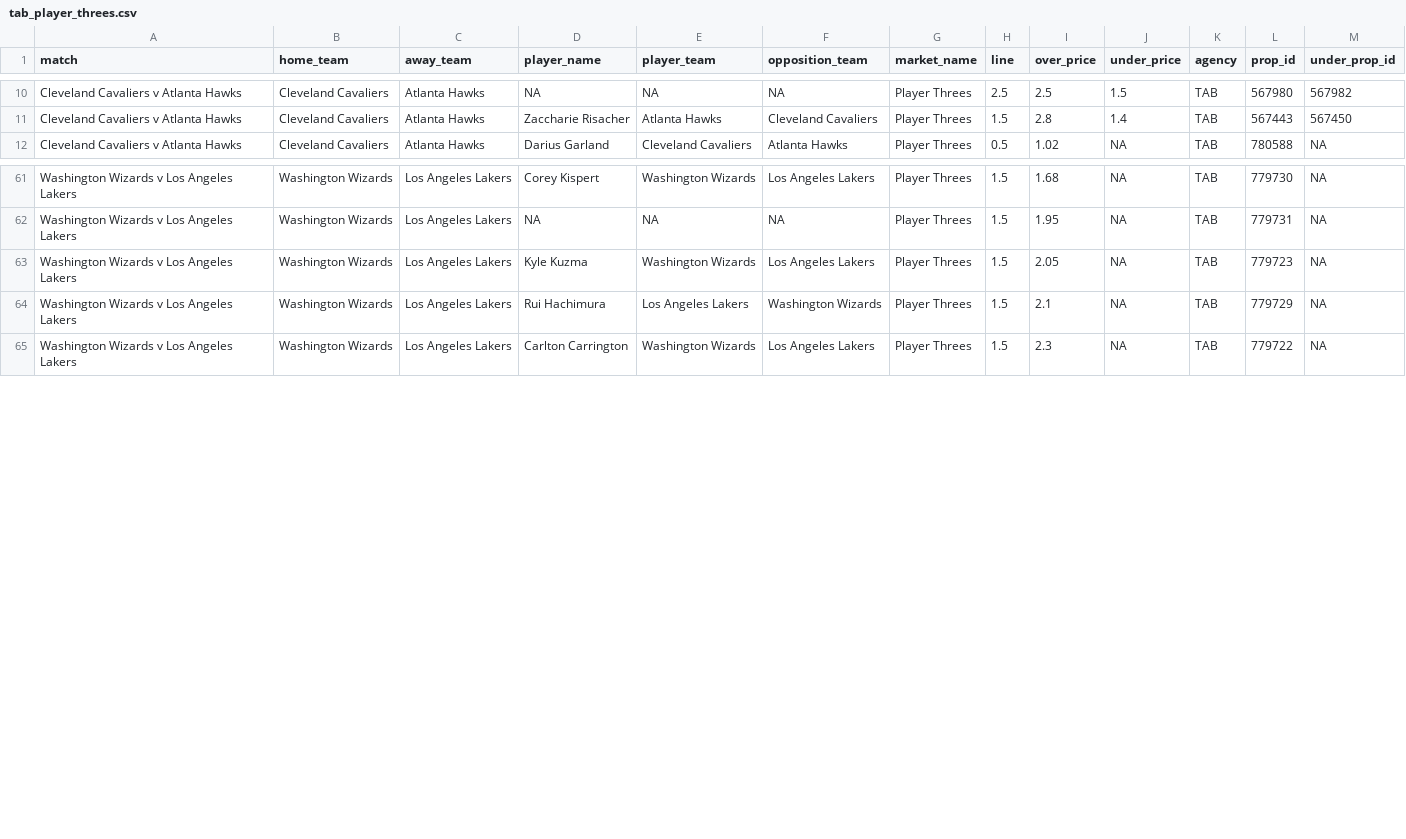
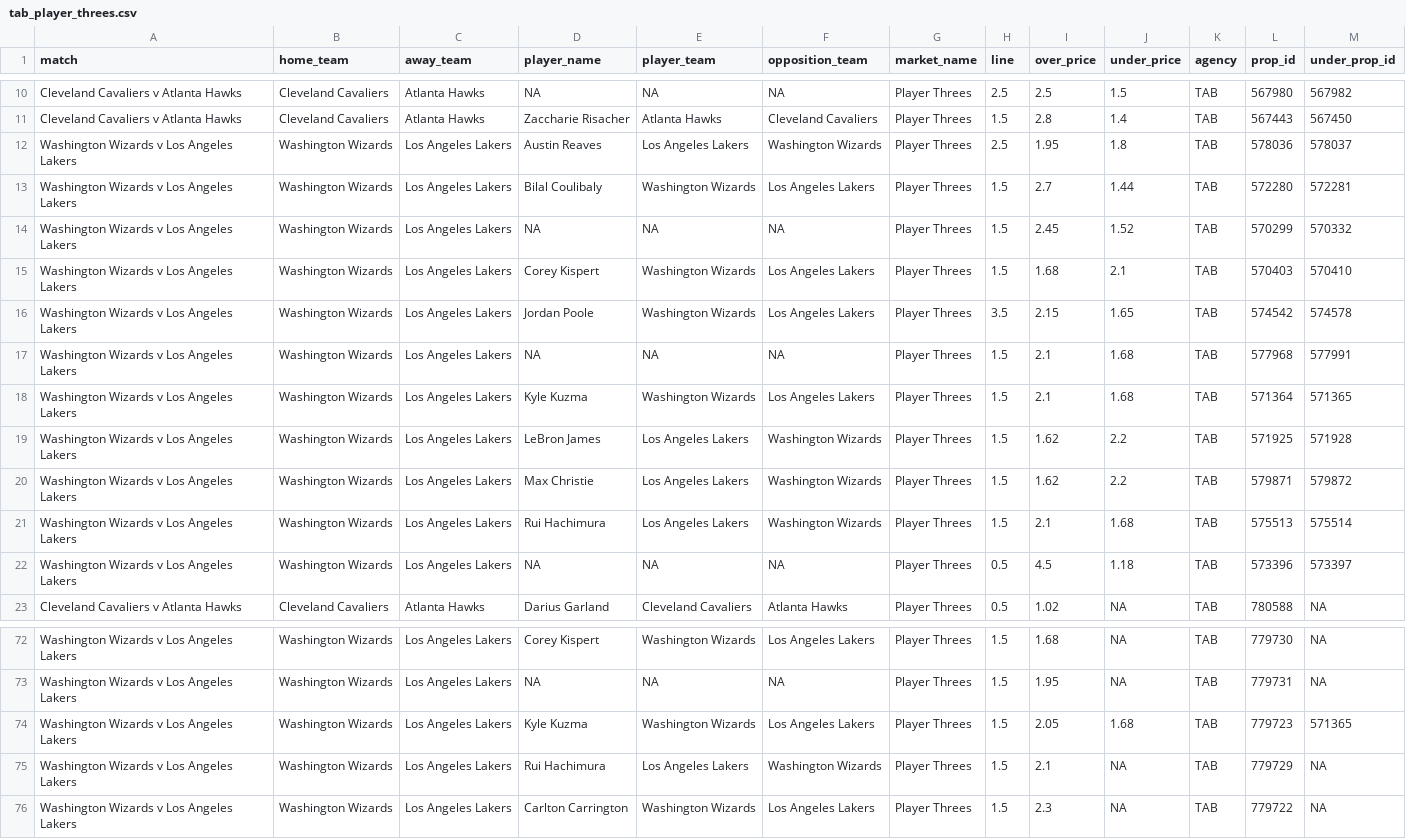
Before and after one commit to jamesbrown1417/NBA, a CSV file: Data/scraped_odds/tab_player_threes.csv, drawn as a sheet; only a part is shown, gaps mark what is left out; the diff covers the shown part only.

```diff
--- a/Data/scraped_odds/tab_player_threes.csv
+++ b/Data/scraped_odds/tab_player_threes.csv
@@ -11,2 +11,13 @@ Cleveland Cavaliers v Atlanta Hawks,Cleveland Cavaliers,Atlanta Hawks,NA,NA,NA,P
 Cleveland Cavaliers v Atlanta Hawks,Cleveland Cavaliers,Atlanta Hawks,Zaccharie Risacher,Atlanta Hawks,Cleveland Cavaliers,Player Threes,1.5,2.8,1.4,TAB,567443,567450
+Washington Wizards v Los Angeles Lakers,Washington Wizards,Los Angeles Lakers,Austin Reaves,Los Angeles Lakers,Washington Wizards,Player Threes,2.5,1.95,1.8,TAB,578036,578037
+Washington Wizards v Los Angeles Lakers,Washington Wizards,Los Angeles Lakers,Bilal Coulibaly,Washington Wizards,Los Angeles Lakers,Player Threes,1.5,2.7,1.44,TAB,572280,572281
+Washington Wizards v Los Angeles Lakers,Washington Wizards,Los Angeles Lakers,NA,NA,NA,Player Threes,1.5,2.45,1.52,TAB,570299,570332
+Washington Wizards v Los Angeles Lakers,Washington Wizards,Los Angeles Lakers,Corey Kispert,Washington Wizards,Los Angeles Lakers,Player Threes,1.5,1.68,2.1,TAB,570403,570410
+Washington Wizards v Los Angeles Lakers,Washington Wizards,Los Angeles Lakers,Jordan Poole,Washington Wizards,Los Angeles Lakers,Player Threes,3.5,2.15,1.65,TAB,574542,574578
+Washington Wizards v Los Angeles Lakers,Washington Wizards,Los Angeles Lakers,NA,NA,NA,Player Threes,1.5,2.1,1.68,TAB,577968,577991
+Washington Wizards v Los Angeles Lakers,Washington Wizards,Los Angeles Lakers,Kyle Kuzma,Washington Wizards,Los Angeles Lakers,Player Threes,1.5,2.1,1.68,TAB,571364,571365
+Washington Wizards v Los Angeles Lakers,Washington Wizards,Los Angeles Lakers,LeBron James,Los Angeles Lakers,Washington Wizards,Player Threes,1.5,1.62,2.2,TAB,571925,571928
+Washington Wizards v Los Angeles Lakers,Washington Wizards,Los Angeles Lakers,Max Christie,Los Angeles Lakers,Washington Wizards,Player Threes,1.5,1.62,2.2,TAB,579871,579872
+Washington Wizards v Los Angeles Lakers,Washington Wizards,Los Angeles Lakers,Rui Hachimura,Los Angeles Lakers,Washington Wizards,Player Threes,1.5,2.1,1.68,TAB,575513,575514
+Washington Wizards v Los Angeles Lakers,Washington Wizards,Los Angeles Lakers,NA,NA,NA,Player Threes,0.5,4.5,1.18,TAB,573396,573397
 Cleveland Cavaliers v Atlanta Hawks,Cleveland Cavaliers,Atlanta Hawks,Darius Garland,Cleveland Cavaliers,Atlanta Hawks,Player Threes,0.5,1.02,NA,TAB,780588,NA
@@ -62,3 +73,3 @@ Washington Wizards v Los Angeles Lakers,Washington Wizards,Los Angeles Lakers,Co
 Washington Wizards v Los Angeles Lakers,Washington Wizards,Los Angeles Lakers,NA,NA,NA,Player Threes,1.5,1.95,NA,TAB,779731,NA
-Washington Wizards v Los Angeles Lakers,Washington Wizards,Los Angeles Lakers,Kyle Kuzma,Washington Wizards,Los Angeles Lakers,Player Threes,1.5,2.05,NA,TAB,779723,NA
+Washington Wizards v Los Angeles Lakers,Washington Wizards,Los Angeles Lakers,Kyle Kuzma,Washington Wizards,Los Angeles Lakers,Player Threes,1.5,2.05,1.68,TAB,779723,571365
 Washington Wizards v Los Angeles Lakers,Washington Wizards,Los Angeles Lakers,Rui Hachimura,Los Angeles Lakers,Washington Wizards,Player Threes,1.5,2.1,NA,TAB,779729,NA
```
Also changed, not shown: 20 edited cells elsewhere in this file, Data/scraped_odds/neds_player_points.csv, Data/scraped_odds/neds_player_pras.csv, 49 other files.
